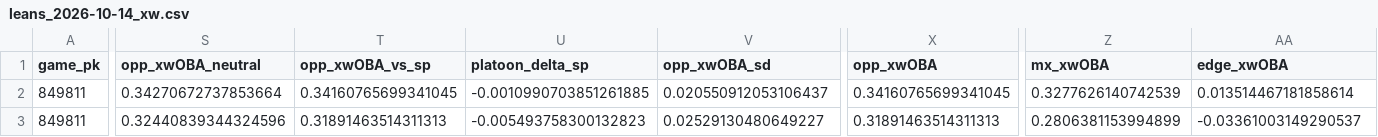
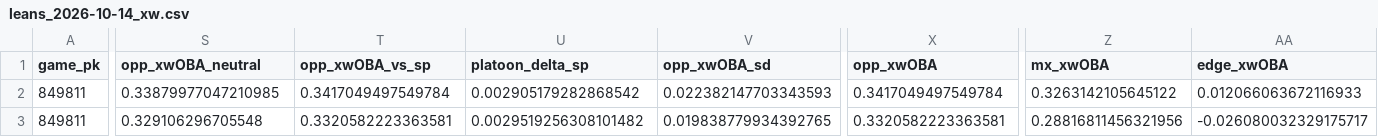
Before and after one commit to Dave356w/Dave356w, a CSV file: data/leans_2026-10-14_xw.csv, drawn as a sheet; only a part is shown, gaps mark what is left out; the diff covers the shown part only; the diff names each change by its address in the sheet, - before the commit and + after, or states it on an @@ line.

```diff
--- a/data/leans_2026-10-14_xw.csv
+++ b/data/leans_2026-10-14_xw.csv
-S2 (opp_xwOBA_neutral): 0.34270672737853664
+S2 (opp_xwOBA_neutral): 0.33879977047210985
-T2 (opp_xwOBA_vs_sp): 0.34160765699341045
+T2 (opp_xwOBA_vs_sp): 0.3417049497549784
-U2 (platoon_delta_sp): -0.0010990703851261885
+U2 (platoon_delta_sp): 0.002905179282868542
-V2 (opp_xwOBA_sd): 0.020550912053106437
+V2 (opp_xwOBA_sd): 0.022382147703343593
-X2 (opp_xwOBA): 0.34160765699341045
+X2 (opp_xwOBA): 0.3417049497549784
-Z2 (mx_xwOBA): 0.3277626140742539
+Z2 (mx_xwOBA): 0.3263142105645122
-AA2 (edge_xwOBA): 0.013514467181858614
+AA2 (edge_xwOBA): 0.012066063672116933
-S3 (opp_xwOBA_neutral): 0.32440839344324596
+S3 (opp_xwOBA_neutral): 0.329106296705548
-T3 (opp_xwOBA_vs_sp): 0.31891463514311313
+T3 (opp_xwOBA_vs_sp): 0.3320582223363581
-U3 (platoon_delta_sp): -0.005493758300132823
+U3 (platoon_delta_sp): 0.0029519256308101482
-V3 (opp_xwOBA_sd): 0.02529130480649227
+V3 (opp_xwOBA_sd): 0.019838779934392765
-X3 (opp_xwOBA): 0.31891463514311313
+X3 (opp_xwOBA): 0.3320582223363581
-Z3 (mx_xwOBA): 0.2806381153994899
+Z3 (mx_xwOBA): 0.28816811456321956
-AA3 (edge_xwOBA): -0.03361003149290537
+AA3 (edge_xwOBA): -0.026080032329175717
```
Also changed, not shown: 62 edited cells elsewhere in this file, data/hitters_2026-10-14_xw.csv, data/leans_2026-10-14_pl.csv, 3 other files.
